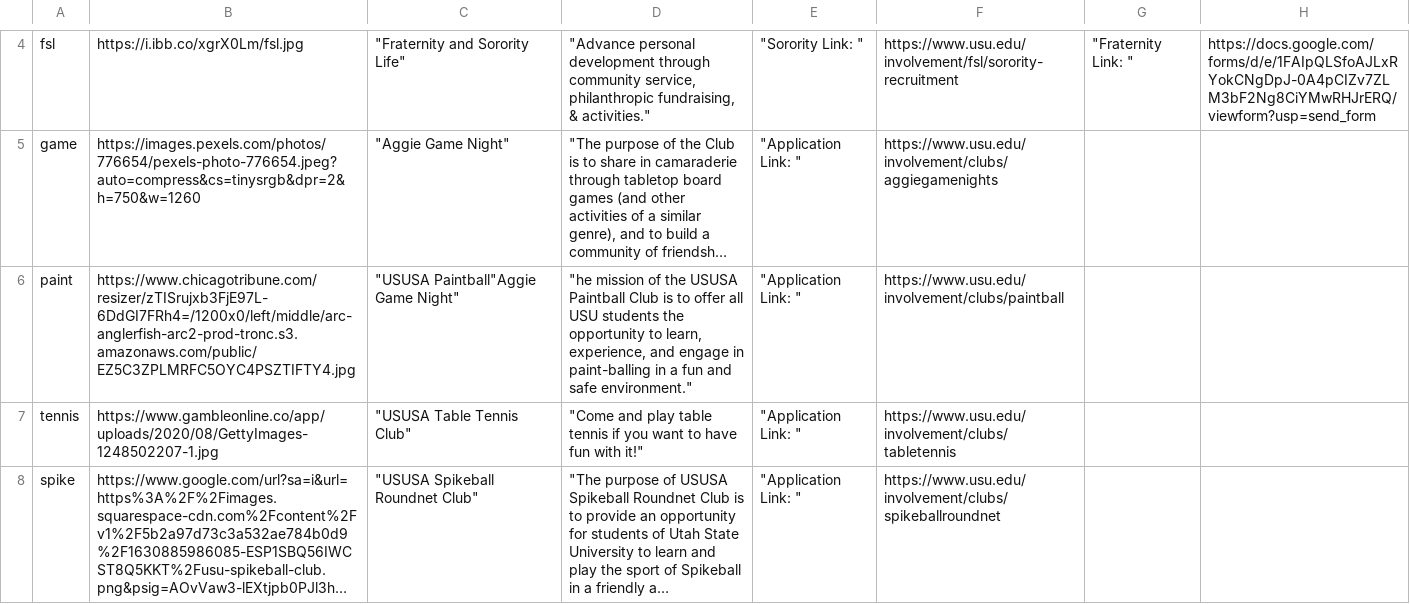
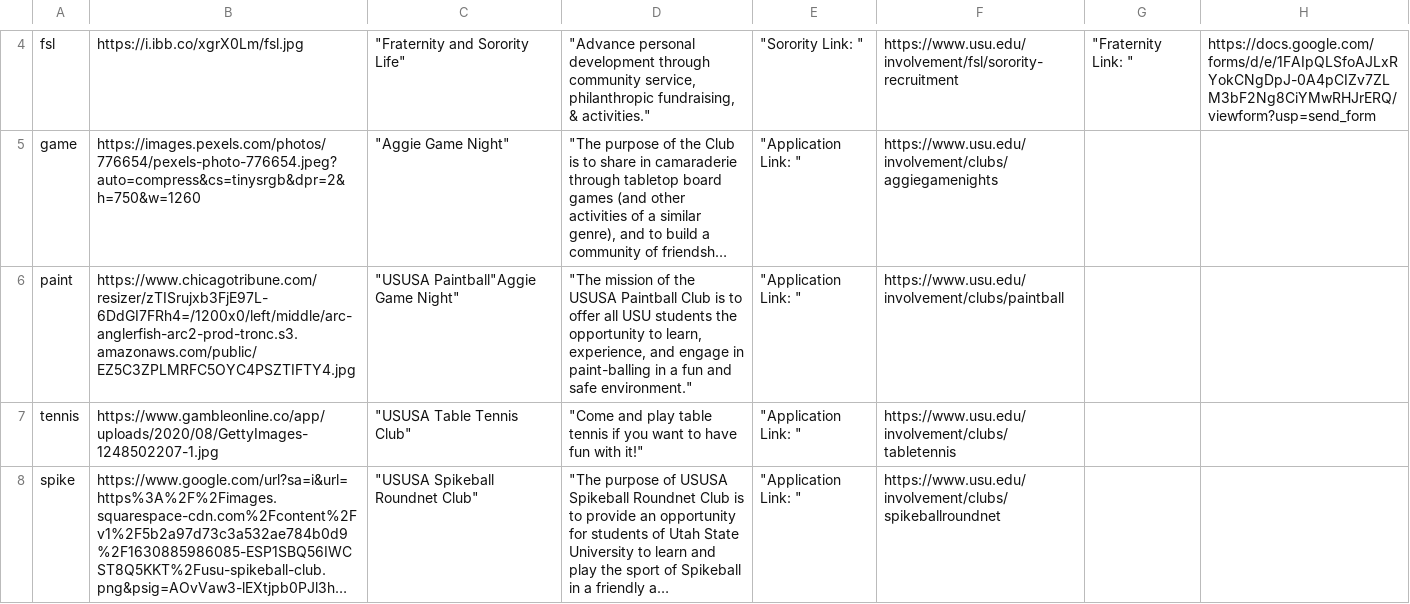
Before and after one commit to Apple-Seeds/BLUEQuiz, a CSV file: BlueQuiz/data/clubdata/recreation/lifestyle.csv, drawn as a sheet; only a part is shown, gaps mark what is left out; long unchanged cells end in …; the diff names each change by its address in the sheet, - before the commit and + after, or states it on an @@ line.

```diff
--- a/BlueQuiz/data/clubdata/recreation/lifestyle.csv
+++ b/BlueQuiz/data/clubdata/recreation/lifestyle.csv
-D6: "he mission of…
+D6: "The mission of…
```
Also changed, not shown: BlueQuiz/data/clubdata/academic/medical.csv, 1 other file.
